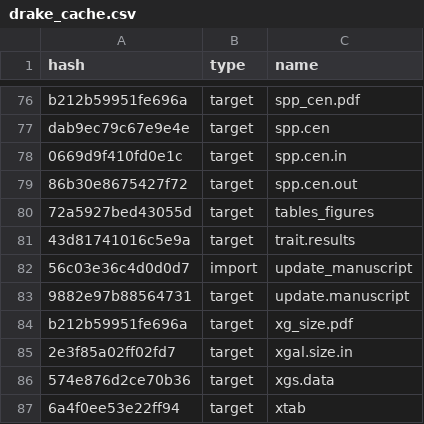
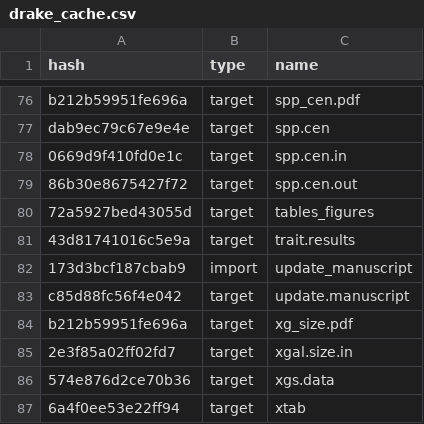
Before and after one commit to ECGen/comgen, a CSV file: drake_cache.csv, drawn as a sheet; only a part is shown, gaps mark what is left out.

```diff
--- a/drake_cache.csv
+++ b/drake_cache.csv
@@ -81,4 +81,4 @@ dab9ec79c67e9e4e,target,spp.cen
 43d81741016c5e9a,target,trait.results
-56c03e36c4d0d0d7,import,update_manuscript
-9882e97b88564731,target,update.manuscript
+173d3bcf187cbab9,import,update_manuscript
+c85d88fc56f4e042,target,update.manuscript
 b212b59951fe696a,target,xg_size.pdf
```
Also changed, not shown: 1 other file.
